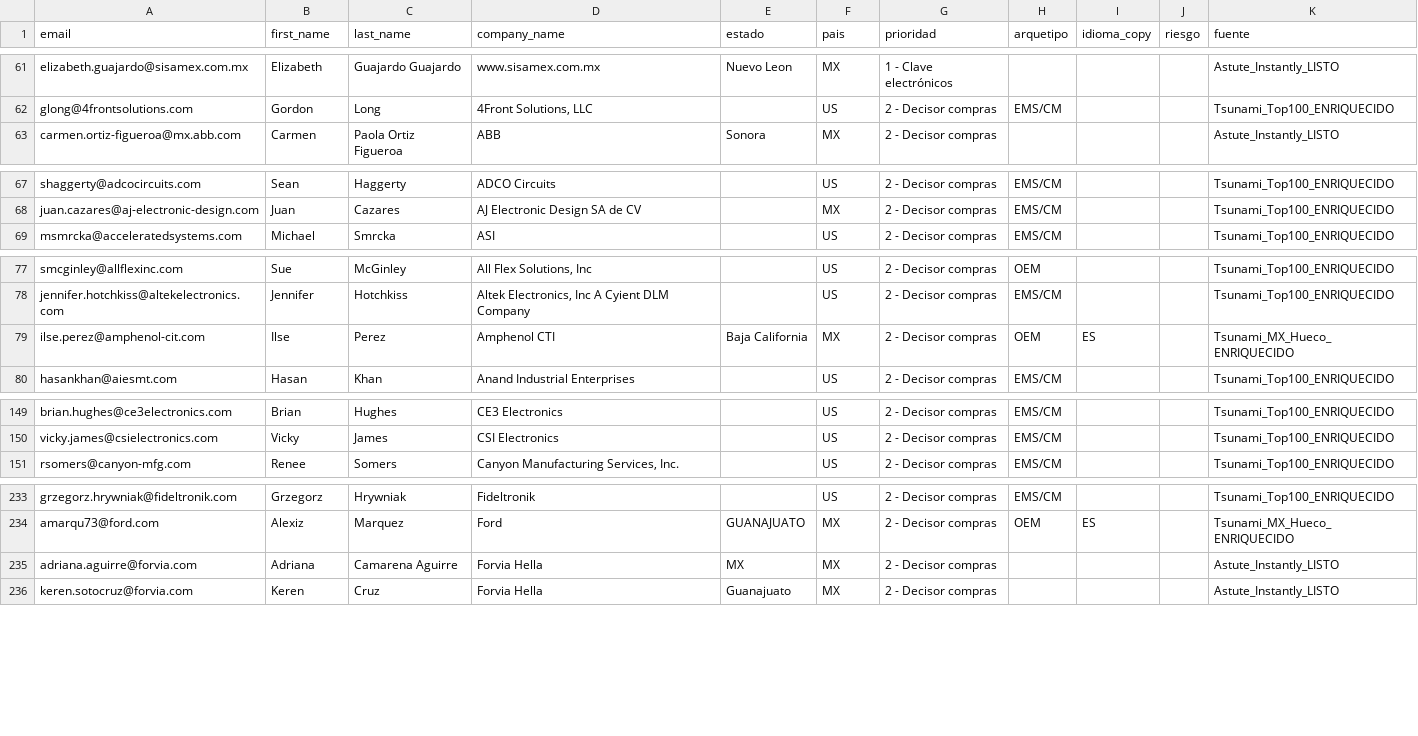
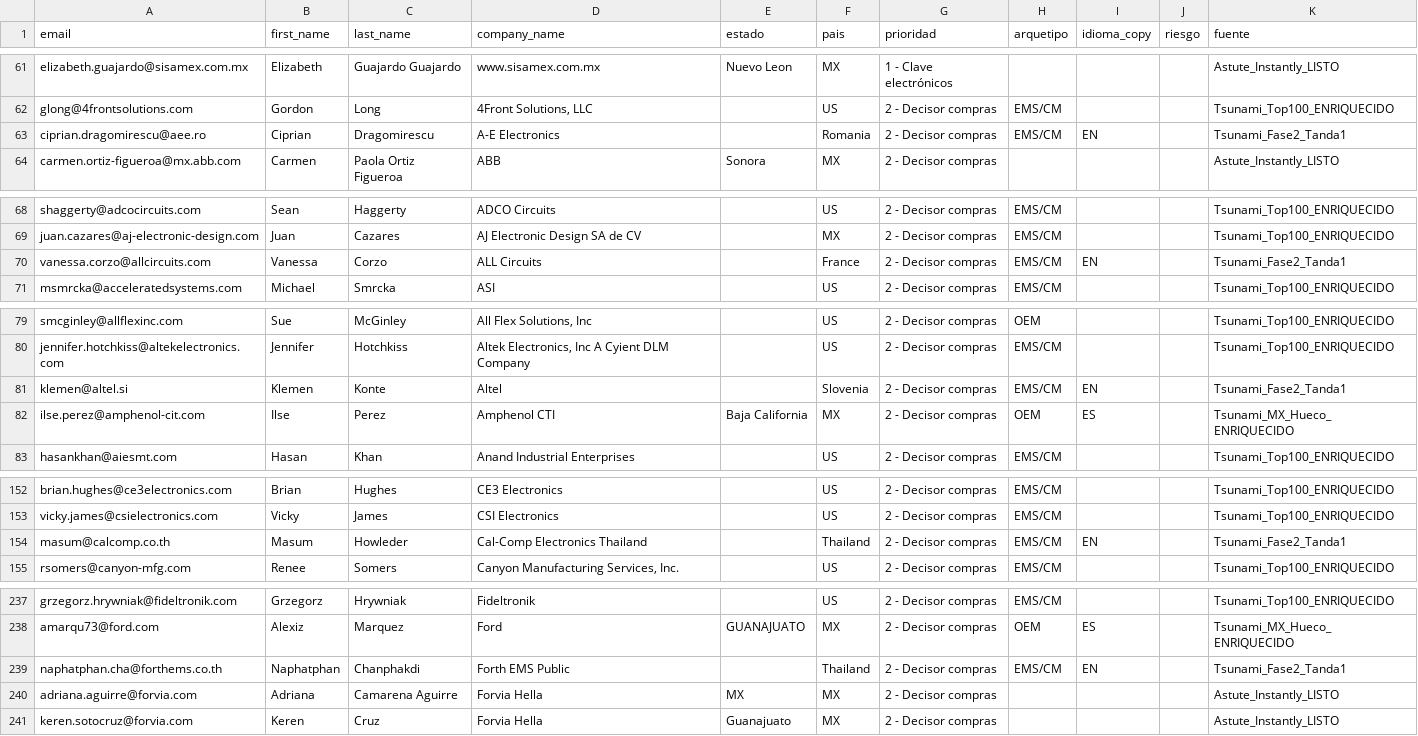
Before and after one commit to carlosmoreno793508/Cosas-Carlos, a CSV file: GrowProkure/04-GoToMarket/Instantly_FILTRADO_COMPLETO.csv, drawn as a sheet; only a part is shown, gaps mark what is left out; the diff covers the shown part only.

```diff
--- a/GrowProkure/04-GoToMarket/Instantly_FILTRADO_COMPLETO.csv
+++ b/GrowProkure/04-GoToMarket/Instantly_FILTRADO_COMPLETO.csv
@@ -62,2 +62,3 @@ elizabeth.guajardo@sisamex.com.mx,Elizabeth,Guajardo Guajardo,www.sisamex.com.mx
 glong@4frontsolutions.com,Gordon,Long,"4Front Solutions, LLC",,US,2 - Decisor compras,EMS/CM,,,Tsunami_Top100_ENRIQUECIDO
+ciprian.dragomirescu@aee.ro,Ciprian,Dragomirescu,A-E Electronics,,Romania,2 - Decisor compras,EMS/CM,EN,,Tsunami_Fase2_Tanda1
 carmen.ortiz-figueroa@mx.abb.com,Carmen,Paola Ortiz Figueroa,ABB,Sonora,MX,2 - Decisor compras,,,,Astute_Instantly_LISTO
@@ -68,2 +69,3 @@ shaggerty@adcocircuits.com,Sean,Haggerty,ADCO Circuits,,US,2 - Decisor compras,E
 juan.cazares@aj-electronic-design.com,Juan,Cazares,AJ Electronic Design SA de CV,,MX,2 - Decisor compras,EMS/CM,,,Tsunami_Top100_ENRIQUECIDO
+vanessa.corzo@allcircuits.com,Vanessa,Corzo,ALL Circuits,,France,2 - Decisor compras,EMS/CM,EN,,Tsunami_Fase2_Tanda1
 msmrcka@acceleratedsystems.com,Michael,Smrcka,ASI,,US,2 - Decisor compras,EMS/CM,,,Tsunami_Top100_ENRIQUECIDO
@@ -78,2 +80,3 @@ smcginley@allflexinc.com,Sue,McGinley,"All Flex Solutions, Inc",,US,2 - Decisor
 jennifer.hotchkiss@altekelectronics.com,Jennifer,Hotchkiss,"Altek Electronics, Inc A Cyient DLM Company",,US,2 - Decisor compras,EMS/CM,,,Tsunami_Top100_ENRIQUECIDO
+klemen@altel.si,Klemen,Konte,Altel,,Slovenia,2 - Decisor compras,EMS/CM,EN,,Tsunami_Fase2_Tanda1
 ilse.perez@amphenol-cit.com,Ilse,Perez,Amphenol CTI,Baja California,MX,2 - Decisor compras,OEM,ES,,Tsunami_MX_Hueco_ENRIQUECIDO
@@ -150,2 +153,3 @@ brian.hughes@ce3electronics.com,Brian,Hughes,CE3 Electronics,,US,2 - Decisor com
 vicky.james@csielectronics.com,Vicky,James,CSI Electronics,,US,2 - Decisor compras,EMS/CM,,,Tsunami_Top100_ENRIQUECIDO
+masum@calcomp.co.th,Masum,Howleder,Cal-Comp Electronics Thailand,,Thailand,2 - Decisor compras,EMS/CM,EN,,Tsunami_Fase2_Tanda1
 rsomers@canyon-mfg.com,Renee,Somers,"Canyon Manufacturing Services, Inc.",,US,2 - Decisor compras,EMS/CM,,,Tsunami_Top100_ENRIQUECIDO
@@ -234,2 +238,3 @@ grzegorz.hrywniak@fideltronik.com,Grzegorz,Hrywniak,Fideltronik,,US,2 - Decisor
 amarqu73@ford.com,Alexiz,Marquez,Ford,GUANAJUATO,MX,2 - Decisor compras,OEM,ES,,Tsunami_MX_Hueco_ENRIQUECIDO
+naphatphan.cha@forthems.co.th,Naphatphan,Chanphakdi,Forth EMS Public,,Thailand,2 - Decisor compras,EMS/CM,EN,,Tsunami_Fase2_Tanda1
 adriana.aguirre@forvia.com,Adriana,Camarena Aguirre,Forvia Hella,MX,MX,2 - Decisor compras,,,,Astute_Instantly_LISTO
```
Also changed, not shown: 6 added rows elsewhere in this file, GrowProkure/04-GoToMarket/Instantly_TANDA1_LIMPIA.csv, GrowProkure/04-GoToMarket/_Instantly_EXCLUIDOS_auditoria.csv, 2 other files.
